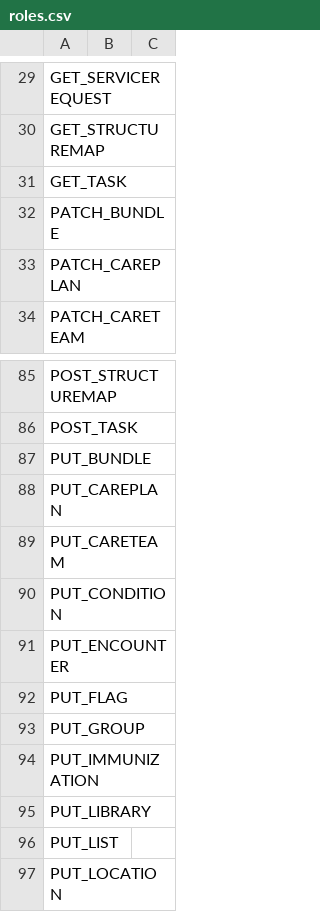
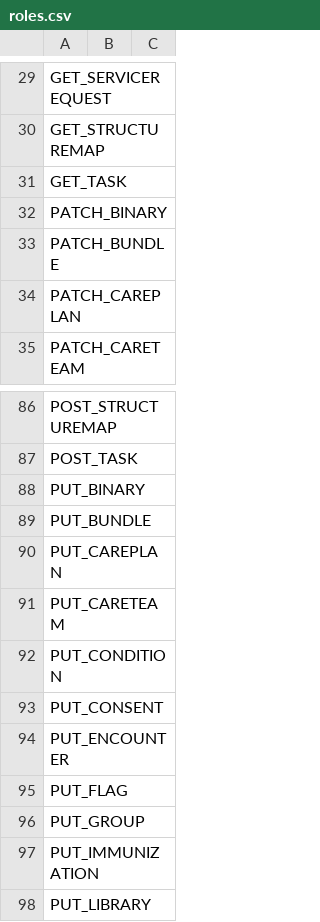
Before and after one commit to onaio/fhir-tooling, a CSV file: importer/csv/setup/roles.csv, drawn as a sheet; only a part is shown, gaps mark what is left out; the shorter side is filled out with more unchanged rows; the diff names each change by its address in the sheet, - before the commit and + after, or states it on an @@ line.

Commit message:
Update roles.csv (#205)
* Update roles.csv

Add missing roles on GET,POST,PUT

* Update practiotner details role

```diff
--- a/importer/csv/setup/roles.csv
+++ b/importer/csv/setup/roles.csv
+row 32: PATCH_BINARY
+row 88: PUT_BINARY
+row 93: PUT_CONSENT
```
